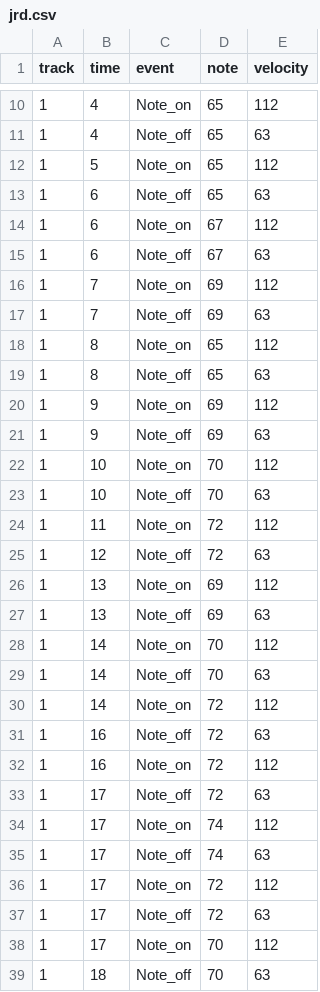
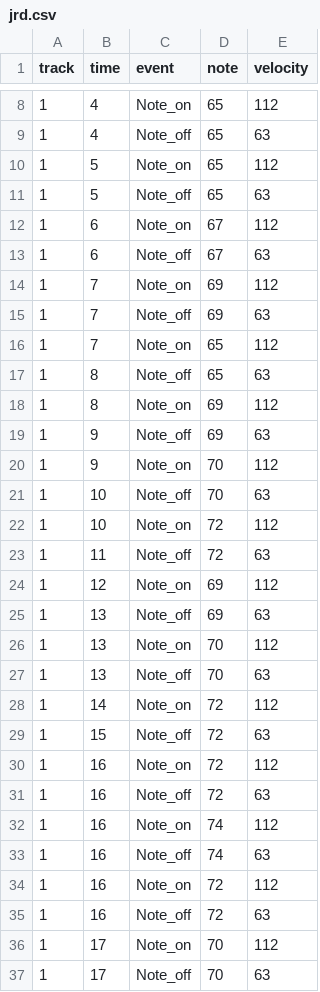
Before and after one commit to s1cnarf/Thesis1, a CSV file: csv/jrd.csv, drawn as a sheet; only a part is shown, gaps mark what is left out; the diff covers the shown part only.

Commit message:
New Data

```diff
--- a/csv/jrd.csv
+++ b/csv/jrd.csv
@@ -12,3 +10,3 @@ track,time,event,note,velocity
 1,5,Note_on,65,112
-1,6,Note_off,65,63
+1,5,Note_off,65,63
 1,6,Note_on,67,112
@@ -17,23 +15,23 @@ track,time,event,note,velocity
 1,7,Note_off,69,63
-1,8,Note_on,65,112
+1,7,Note_on,65,112
 1,8,Note_off,65,63
-1,9,Note_on,69,112
+1,8,Note_on,69,112
 1,9,Note_off,69,63
-1,10,Note_on,70,112
+1,9,Note_on,70,112
 1,10,Note_off,70,63
-1,11,Note_on,72,112
-1,12,Note_off,72,63
-1,13,Note_on,69,112
+1,10,Note_on,72,112
+1,11,Note_off,72,63
+1,12,Note_on,69,112
 1,13,Note_off,69,63
-1,14,Note_on,70,112
-1,14,Note_off,70,63
+1,13,Note_on,70,112
+1,13,Note_off,70,63
 1,14,Note_on,72,112
+1,15,Note_off,72,63
+1,16,Note_on,72,112
 1,16,Note_off,72,63
+1,16,Note_on,74,112
+1,16,Note_off,74,63
 1,16,Note_on,72,112
-1,17,Note_off,72,63
-1,17,Note_on,74,112
-1,17,Note_off,74,63
-1,17,Note_on,72,112
-1,17,Note_off,72,63
+1,16,Note_off,72,63
 1,17,Note_on,70,112
-1,18,Note_off,70,63
+1,17,Note_off,70,63
```
Also changed, not shown: 1 added row, 7 removed rows and 29 edited cells elsewhere in this file, csv/happy_birthday.csv, csv/twinkle_twinkle.csv, 14 other files.
